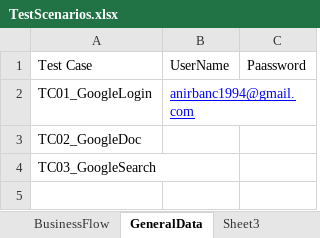
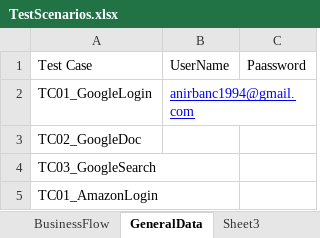
Before and after one commit to Anirban311094/ITQA-MultiAppFramework, an Excel workbook: MultiAppFramework/src/main/java/com/DataTables/MainTables/TestScenarios.xlsx, sheet GeneralData, drawn as a sheet; values as stored, in another font and other column widths than the file's, no borders; the diff names each change by its address in the sheet, - before the commit and + after, or states it on an @@ line.

```diff
--- a/MultiAppFramework/src/main/java/com/DataTables/MainTables/TestScenarios.xlsx (sheet GeneralData)
+++ b/MultiAppFramework/src/main/java/com/DataTables/MainTables/TestScenarios.xlsx (sheet GeneralData)
+row 5: TC01_AmazonLogin
```
Also changed, not shown: sheet BusinessFlow, MultiAppFramework/src/main/java/com/DataTables/MainTables/RunManager.xlsx, 15 other files.
